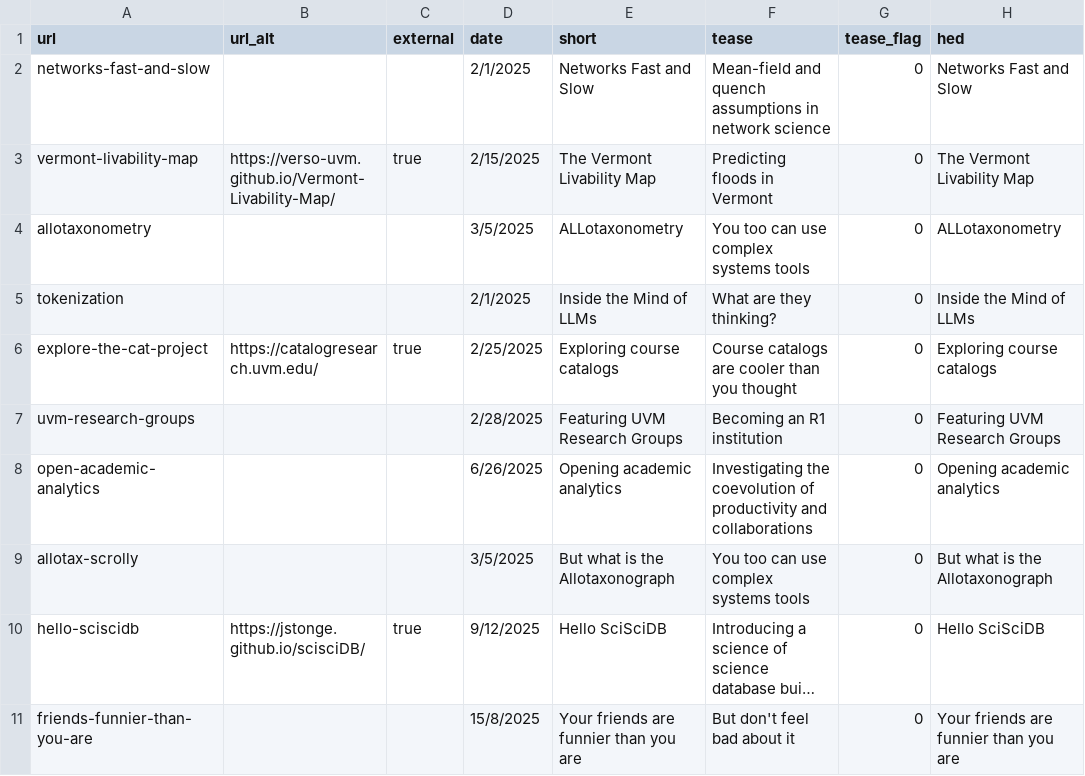
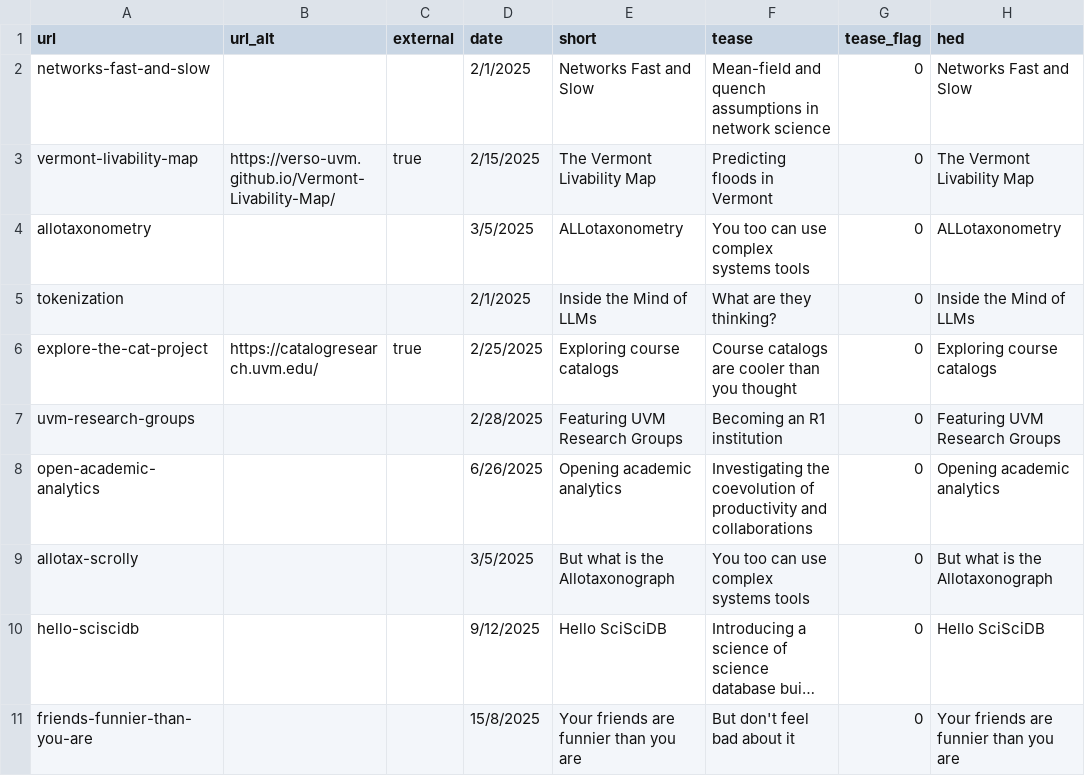
Before and after one commit to Vermont-Complex-Systems/complex-stories, a CSV file: frontend/src/data/stories.csv, drawn as a sheet; only a part is shown; long unchanged cells end in …; the diff names each change by its address in the sheet, - before the commit and + after, or states it on an @@ line.

Commit message:
scisciDB and ducklake

```diff
--- a/frontend/src/data/stories.csv
+++ b/frontend/src/data/stories.csv
-B10 (url_alt): https://jstonge.github.io/scisciDB/
+B10 (url_alt): (empty)
-C10 (external): true
+C10 (external): (empty)
```
Also changed, not shown: 17 other files.
